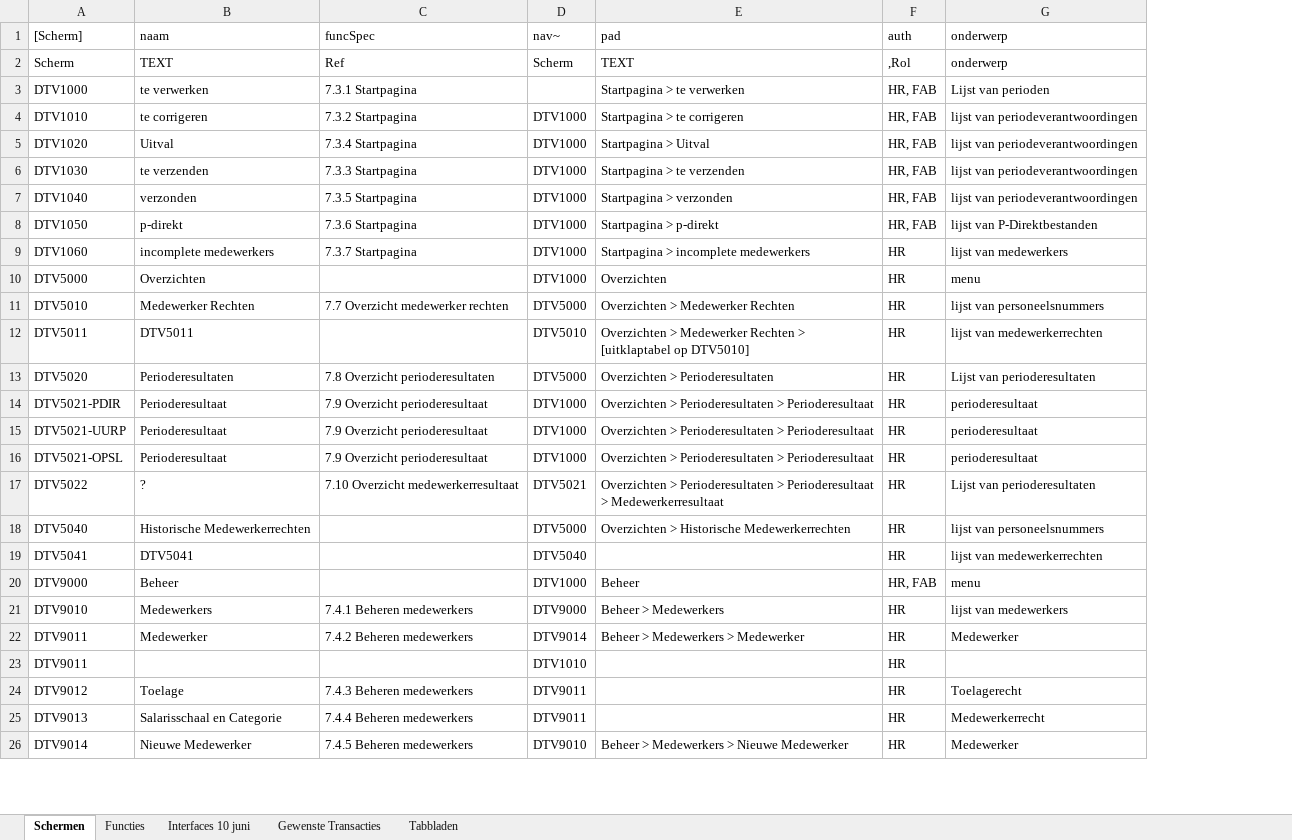
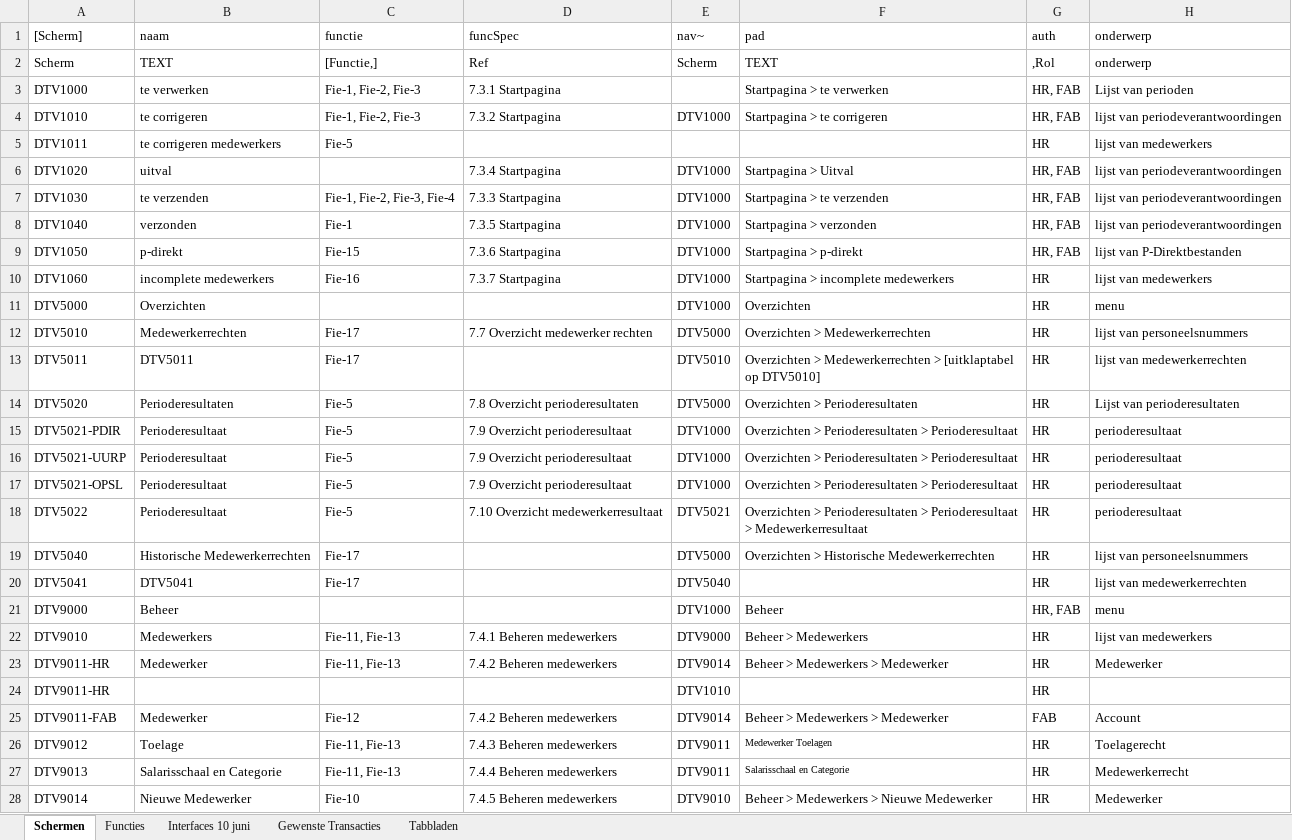
Before and after one commit to AmpersandTarski/ampersand-models, an Excel workbook: NVWA DTV/werkdocumenten/Analyse Interfaces .xlsx, sheet Schermen, drawn as a sheet; only a part is shown; values as stored, in another font and other column widths than the file's, no borders; addresses are those after the commit; the diff covers the shown part only; the diff names each change by its address in the sheet, - before the commit and + after, or states it on an @@ line.

Commit message:
Analyse Interfaces: functies en schermen stemmen nu overeen met FO vs. 1.7

```diff
--- a/NVWA DTV/werkdocumenten/Analyse Interfaces .xlsx (sheet Schermen)
+++ b/NVWA DTV/werkdocumenten/Analyse Interfaces .xlsx (sheet Schermen)
+column C (functie), rows 2-4: [Functie,] | Fie-1, Fie-2, Fie-3 | Fie-1, Fie-2, Fie-3; rows 7-23: Fie-1, Fie-2, Fie-3, Fie-4 | Fie-1 | Fie-15 | Fie-16 |  | Fie-17 | Fie-17 | Fie-5 | Fie-5 | Fie-5 | Fie-5 | Fie-5 | Fie-17 | Fie-17 |  | Fie-11, Fie-13 | Fie-11, Fie-13; rows 26-28: Fie-11, Fie-13 | Fie-11, Fie-13 | Fie-10
+row 5: DTV1011 | te corrigeren medewerkers | Fie-5 |  |  |  | HR | lijst van medewerkers
-B6 (naam): Uitval
+B6 (naam): uitval
-B12 (naam): Medewerker Rechten
+B12 (naam): Medewerkerrechten
-F12 (pad): Overzichten > Medewerker Rechten
+F12 (pad): Overzichten > Medewerkerrechten
-F13 (pad): Overzichten > Medewerker Rechten > [uitklaptabel…
+F13 (pad): Overzichten > Medewerkerrechten > [uitklaptabel…
-B18 (naam): ?
+B18 (naam): Perioderesultaat
-H18 (onderwerp): Lijst van perioderesultaten
+H18 (onderwerp): perioderesultaat
-A23:A24 ([Scherm]): DTV9011
+A23:A24 ([Scherm]): DTV9011-HR
+row 25: DTV9011-FAB | Medewerker | Fie-12 | 7.4.2 Beheren medewerkers | DTV9014 | Beheer > Medewerkers > Medewerker | FAB | Account
-F26 (pad): (empty)
+F26 (pad): Medewerker Toelagen
-F27 (pad): (empty)
+F27 (pad): Salarisschaal en Categorie
```
Also changed, not shown: 1 removed row and 5 edited cells elsewhere in this sheet, sheet Functies, 1 other file.
